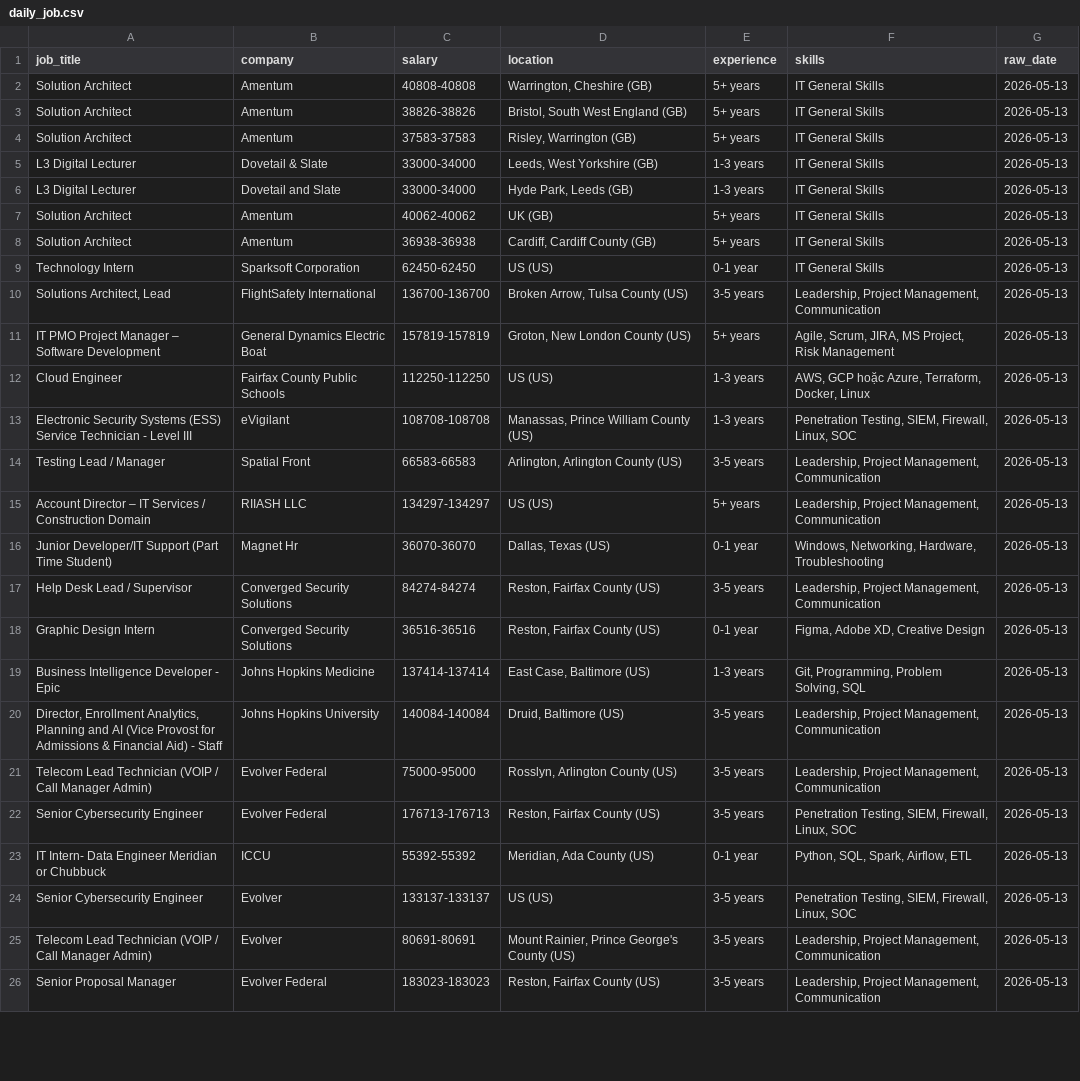
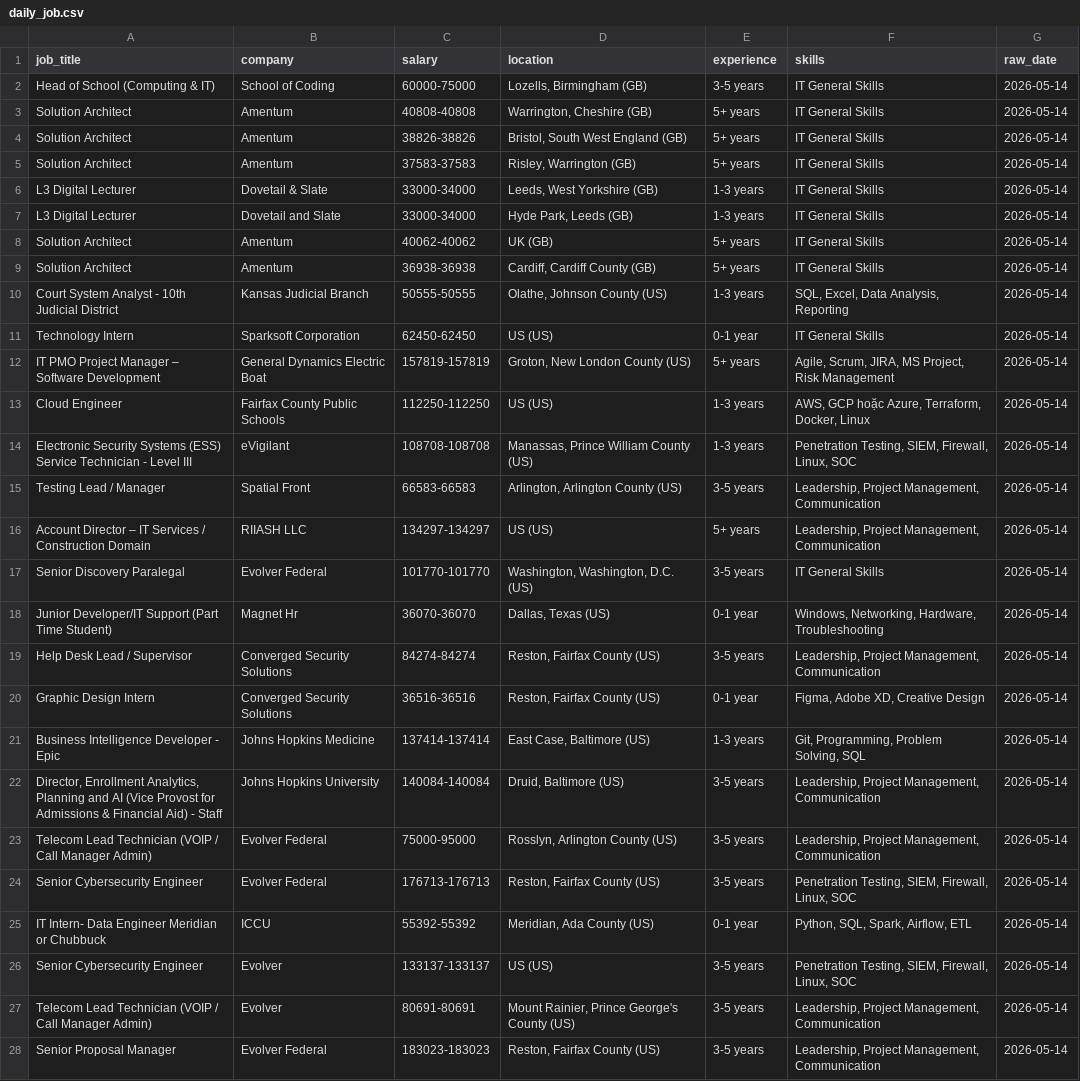
Before and after one commit to kots2915-crypto/IT-Career-Scraper, a CSV file: data/daily_job.csv, drawn as a sheet; only a part is shown; removed rows and columns are numbered as before the commit, all else as after; the diff covers the shown part only; the diff names each change by its address in the sheet, - before the commit and + after, or states it on an @@ line.

```diff
--- a/data/daily_job.csv
+++ b/data/daily_job.csv
+row 2: Head of School (Computing & IT) | School of Coding | 60000-75000 | Lozells, Birmingham (GB) | 3-5 years | IT General Skills | 2026-05-14
-G3:G9 (raw_date): 2026-05-13
+G3:G9 (raw_date): 2026-05-14
+row 10: Court System Analyst - 10th Judicial District | Kansas Judicial Branch | 50555-50555 | Olathe, Johnson County (US) | 1-3 years | SQL, Excel, Data Analysis, Reporting | 2026-05-14
-G11 (raw_date): 2026-05-13
+G11 (raw_date): 2026-05-14
-row 10: Solutions Architect, Lead | FlightSafety International | 136700-136700 | Broken Arrow, Tulsa County (US) | 3-5 years | Leadership, Project Management, Communication | 2026-05-13
-G12:G16 (raw_date): 2026-05-13
+G12:G16 (raw_date): 2026-05-14
+row 17: Senior Discovery Paralegal | Evolver Federal | 101770-101770 | Washington, Washington, D.C. (US) | 3-5 years | IT General Skills | 2026-05-14
-G18:G28 (raw_date): 2026-05-13
+G18:G28 (raw_date): 2026-05-14
```
Also changed, not shown: 3 removed rows and 36 edited cells elsewhere in this file, data/full_history.csv.
